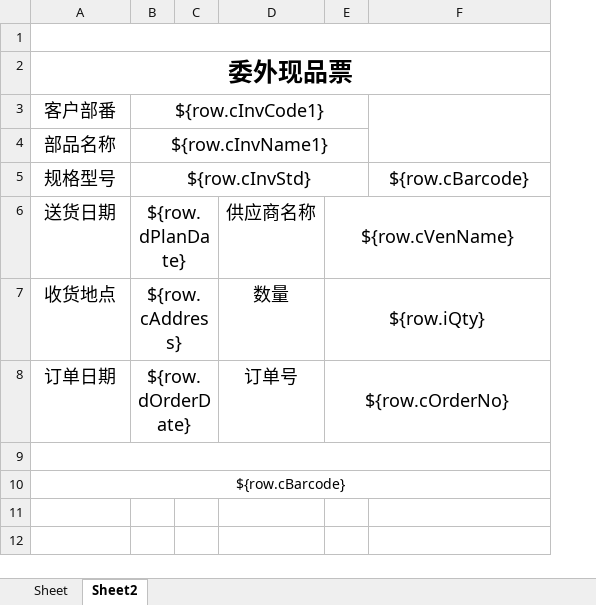
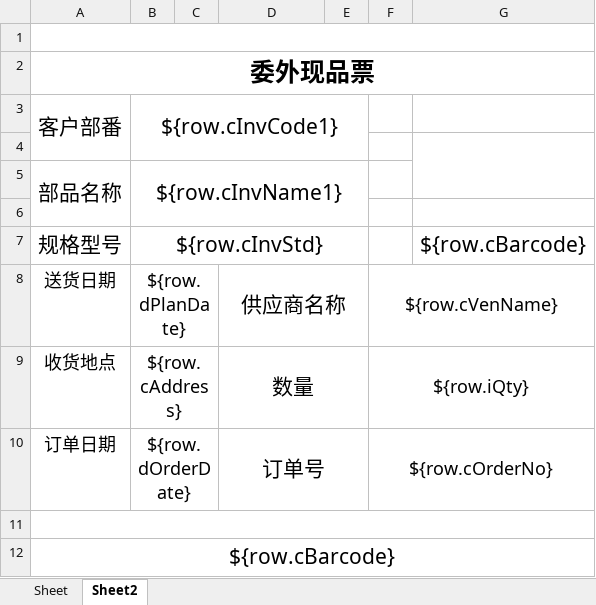
Before and after one commit to hongshu1/fengfu-pubbase, an Excel workbook: src/main/resources/jxls_templates/orderDbOneAtchExport.xlsx, sheet Sheet2, drawn as a sheet; values as stored, in another font and other column widths than the file's, no borders; removed rows and columns are numbered as before the commit, all else as after; the diff names each change by its address in the sheet, - before the commit and + after, or states it on an @@ line.

```diff
--- a/src/main/resources/jxls_templates/orderDbOneAtchExport.xlsx (sheet Sheet2)
+++ b/src/main/resources/jxls_templates/orderDbOneAtchExport.xlsx (sheet Sheet2)
+column E, empty
@@ A3:B3 text size: larger @@
+A3:A4 merged
-B3:E3 merged
+B3:E4 merged
-F3:F4 merged
+row 4: (empty)
@@ A5:B5 text size: larger @@
+A5:A6 merged
-B4:E4 merged
+B5:E6 merged
+row 6: (empty)
@@ A7:B7 text size: larger @@
-B5:E5 merged
+B7:E7 merged
@@ G7 text size: larger @@
@@ D8:D10 text size: larger @@
+D8:E8 merged
+D9:E9 merged
+D10:E10 merged
@@ A12 text size: larger @@
```
Also changed, not shown: 2 other files.
